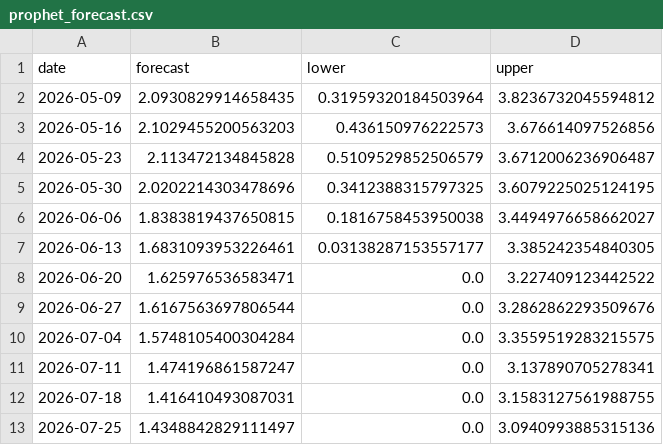
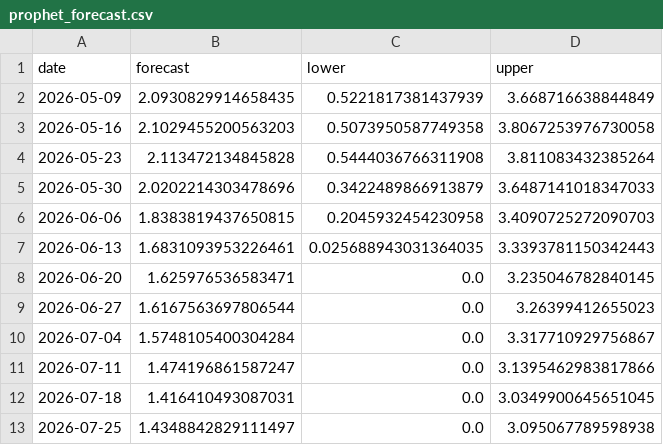
Before and after one commit to skerk001/flu-forecast, a CSV file: outputs/forecasts/prophet_forecast.csv, drawn as a sheet.

```diff
--- a/outputs/forecasts/prophet_forecast.csv
+++ b/outputs/forecasts/prophet_forecast.csv
@@ -1,13 +1,13 @@
 date,forecast,lower,upper
-2026-05-09,2.0930829914658435,0.31959320184503964,3.8236732045594812
-2026-05-16,2.1029455200563203,0.436150976222573,3.676614097526856
-2026-05-23,2.113472134845828,0.5109529852506579,3.6712006236906487
-2026-05-30,2.0202214303478696,0.3412388315797325,3.6079225025124195
-2026-06-06,1.8383819437650815,0.1816758453950038,3.4494976658662027
-2026-06-13,1.6831093953226461,0.03138287153557177,3.385242354840305
-2026-06-20,1.625976536583471,0.0,3.227409123442522
-2026-06-27,1.6167563697806544,0.0,3.2862862293509676
-2026-07-04,1.5748105400304284,0.0,3.3559519283215575
-2026-07-11,1.474196861587247,0.0,3.137890705278341
-2026-07-18,1.416410493087031,0.0,3.1583127561988755
-2026-07-25,1.4348842829111497,0.0,3.0940993885315136
+2026-05-09,2.0930829914658435,0.5221817381437939,3.668716638844849
+2026-05-16,2.1029455200563203,0.5073950587749358,3.8067253976730058
+2026-05-23,2.113472134845828,0.5444036766311908,3.811083432385264
+2026-05-30,2.0202214303478696,0.3422489866913879,3.6487141018347033
+2026-06-06,1.8383819437650815,0.2045932454230958,3.4090725272090703
+2026-06-13,1.6831093953226461,0.025688943031364035,3.3393781150342443
+2026-06-20,1.625976536583471,0.0,3.235046782840145
+2026-06-27,1.6167563697806544,0.0,3.26399412655023
+2026-07-04,1.5748105400304284,0.0,3.317710929756867
+2026-07-11,1.474196861587247,0.0,3.1395462983817866
+2026-07-18,1.416410493087031,0.0,3.0349900645651045
+2026-07-25,1.4348842829111497,0.0,3.095067789598938
```
Also changed, not shown: 3 other files.
